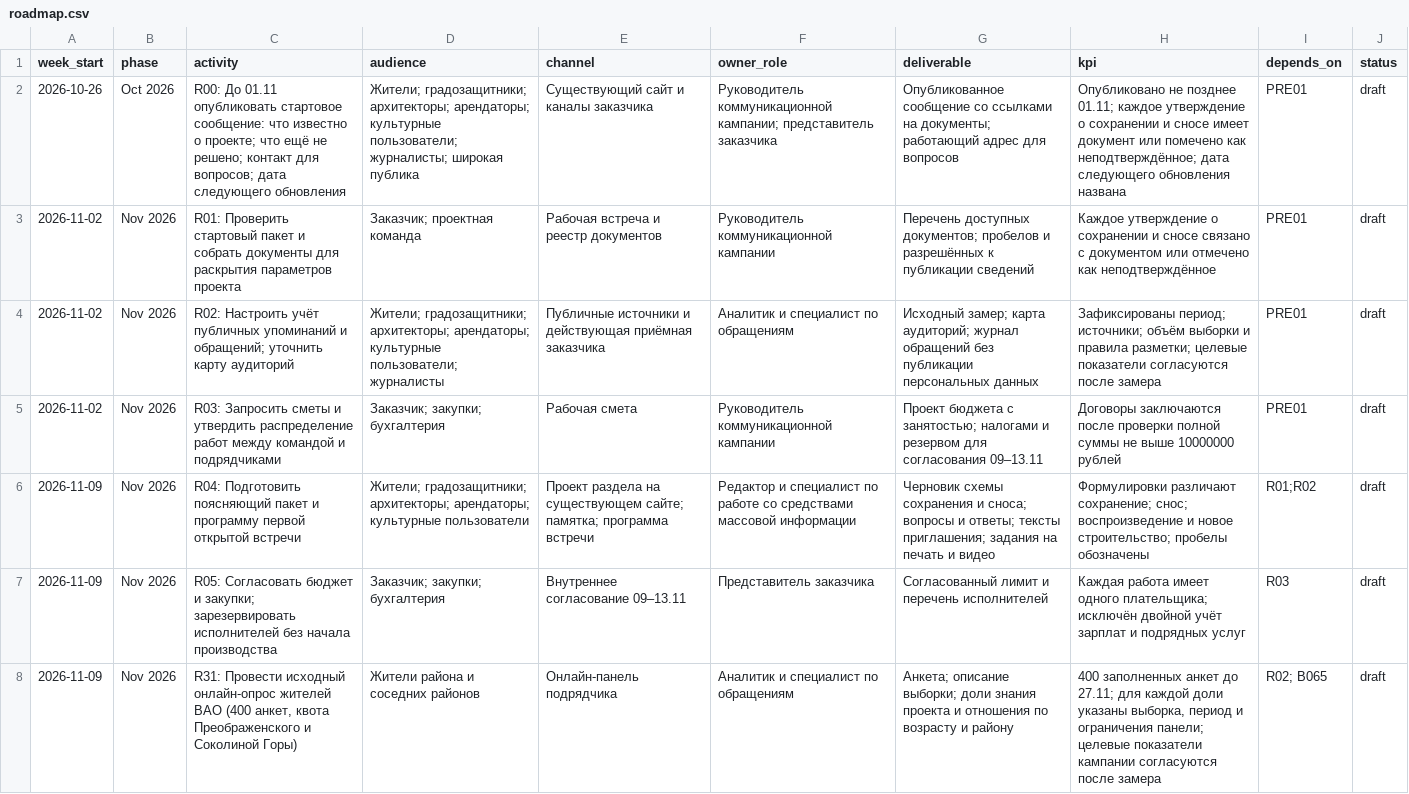
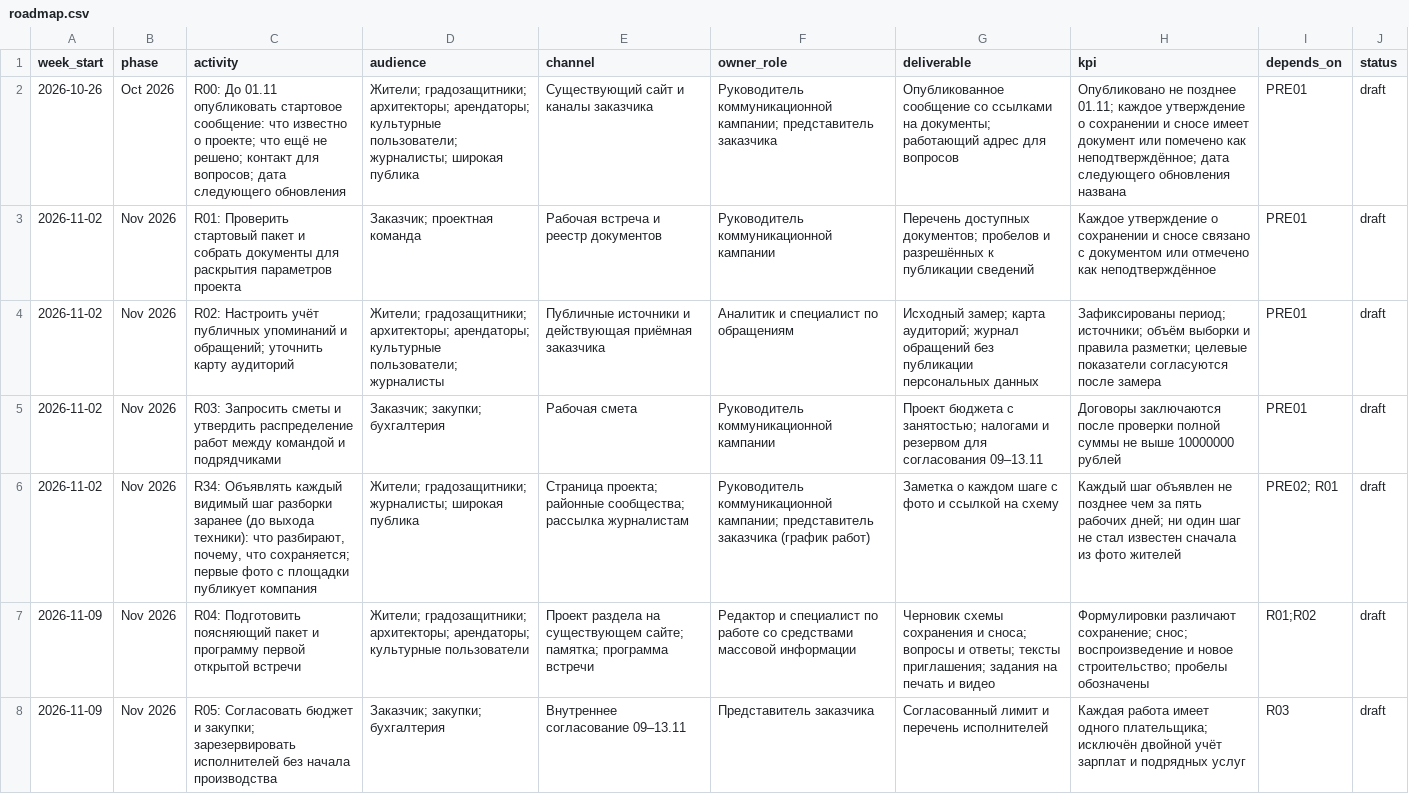
Before and after one commit to anyvladdy/yourule-2026, a CSV file: deliverables/roadmap.csv, drawn as a sheet; only a part is shown; the shorter side is filled out with more unchanged rows; the diff names each change by its address in the sheet, - before the commit and + after, or states it on an @@ line.

```diff
--- a/deliverables/roadmap.csv
+++ b/deliverables/roadmap.csv
+row 6: 2026-11-02 | Nov 2026 | R34: Объявлять каждый видимый шаг разборки заранее (до выхода техники): что разбирают, почему, что сохраняется; первые фото с площадки публикует компания | Жители; градозащитники; журналисты; широкая публика | Страница проекта; районные сообщества; рассылка журналистам | Руководитель коммуникационной кампании; представитель заказчика (график работ) | Заметка о каждом шаге с фото и ссылкой на схему | Каждый шаг объявлен не позднее чем за пять рабочих дней; ни один шаг не стал известен сначала из фото жителей | PRE02; R01 | draft
```
Also changed, not shown: 4 other files.
